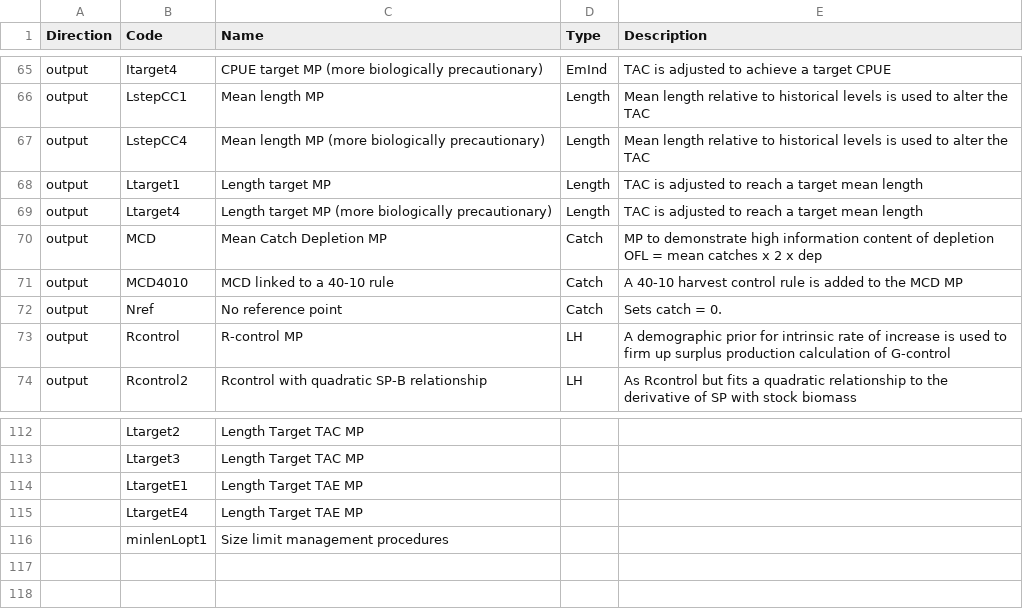
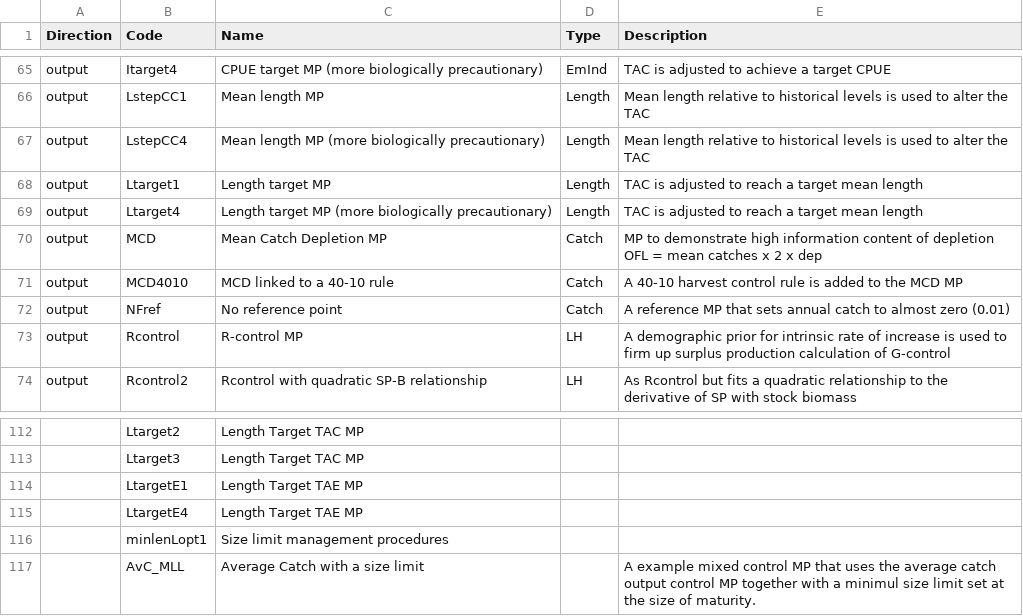
Before and after one commit to farfish/ffdb-dlmtool, a CSV file: dlmtool-methods.csv, drawn as a sheet; only a part is shown, gaps mark what is left out.

Commit message:
More method explanations

```diff
--- a/dlmtool-methods.csv
+++ b/dlmtool-methods.csv
@@ -71,3 +71,3 @@
 "output","MCD4010","MCD linked to a 40-10 rule","Catch","A 40-10 harvest control rule is added to the MCD MP"
-"output","Nref","No reference point","Catch","Sets catch = 0."
+"output","NFref","No reference point","Catch","A reference MP that sets annual catch to almost zero (0.01)"
 "output","Rcontrol","R-control MP","LH","A demographic prior for intrinsic rate of increase is used to firm up surplus production calculation of G-control"
@@ -116 +116,2 @@
 "","minlenLopt1", "Size limit management procedures"
+"","AvC_MLL","Average Catch with a size limit","","A example mixed control MP that uses the average catch output control MP together with a minimul size limit set at the size of maturity."
```
